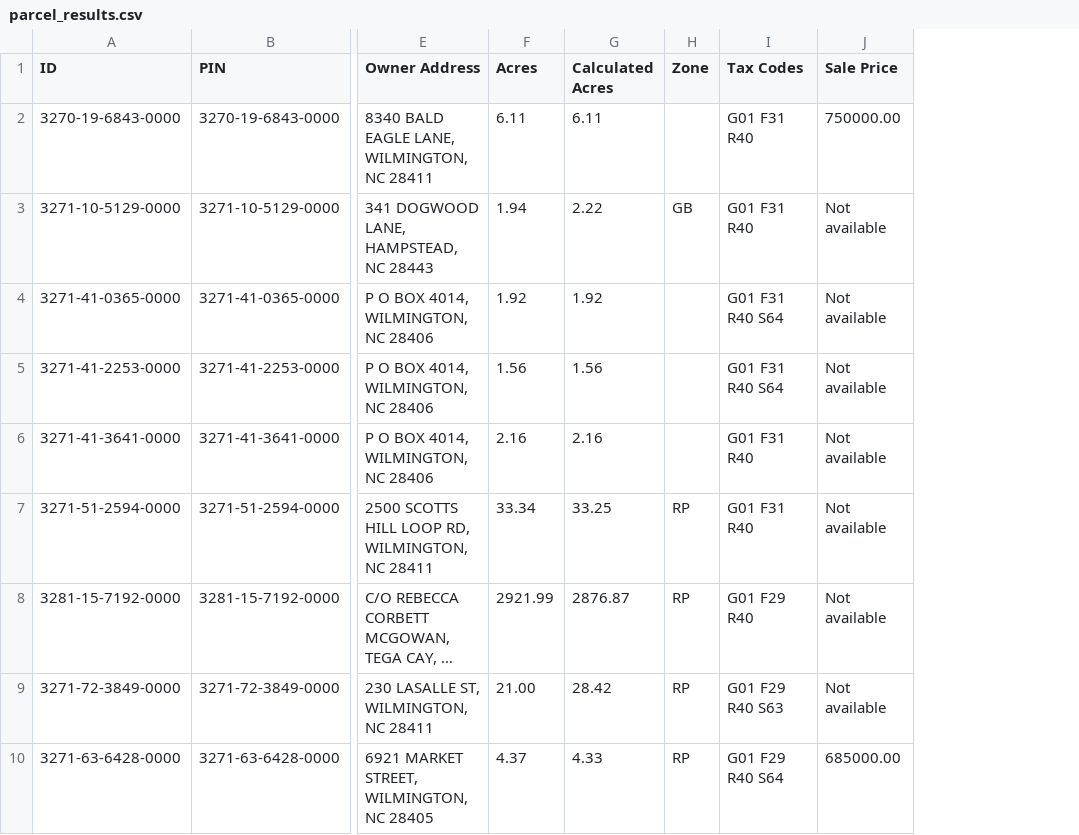
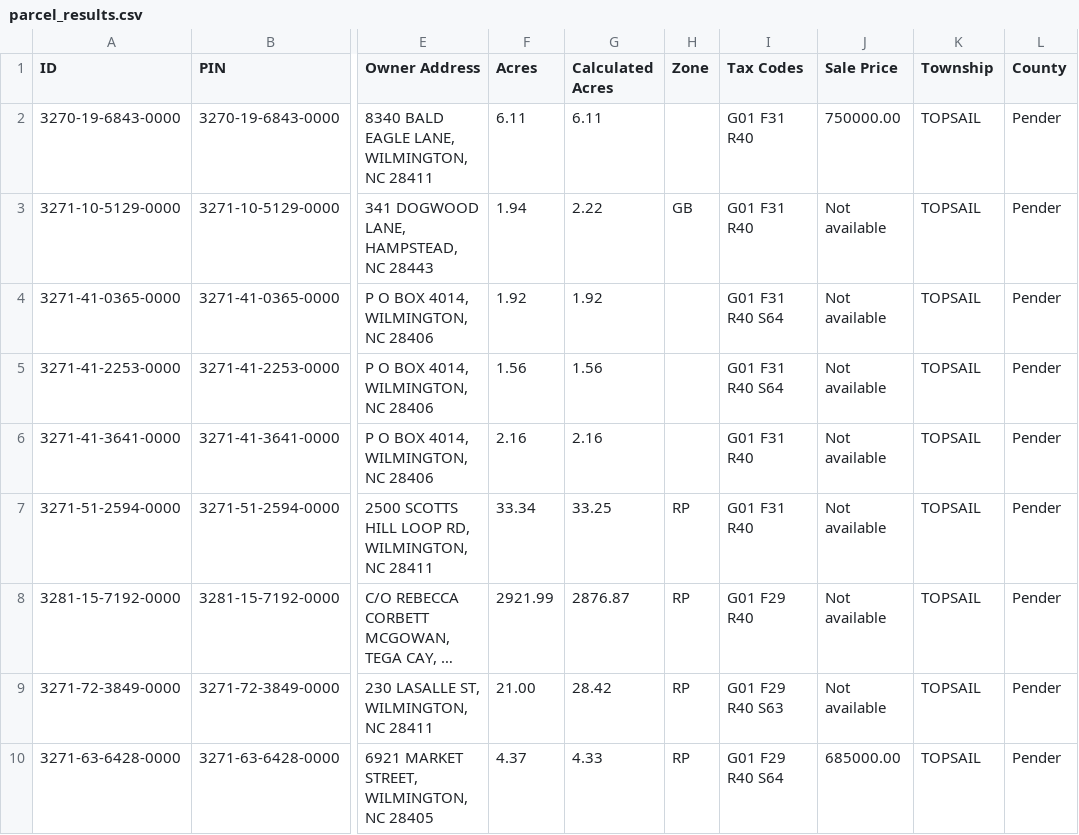
Before and after one commit to kingl0w/PropLeads, a CSV file: data/output/parcel_results.csv, drawn as a sheet; only a part is shown, gaps mark what is left out; long unchanged cells end in …; the diff names each change by its address in the sheet, - before the commit and + after, or states it on an @@ line.

Commit message:
tweaks to data layout

```diff
--- a/data/output/parcel_results.csv
+++ b/data/output/parcel_results.csv
+column K (Township), rows 2-10: all TOPSAIL
+column L (County), rows 2-10: all Pender
```
Also changed, not shown: 9 other files.
